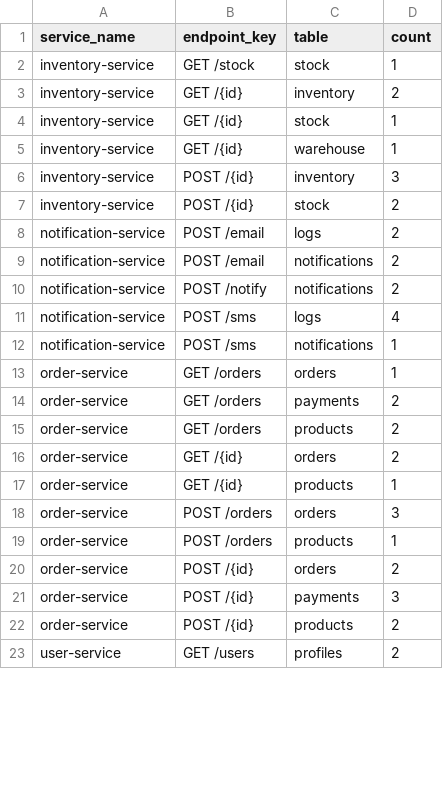
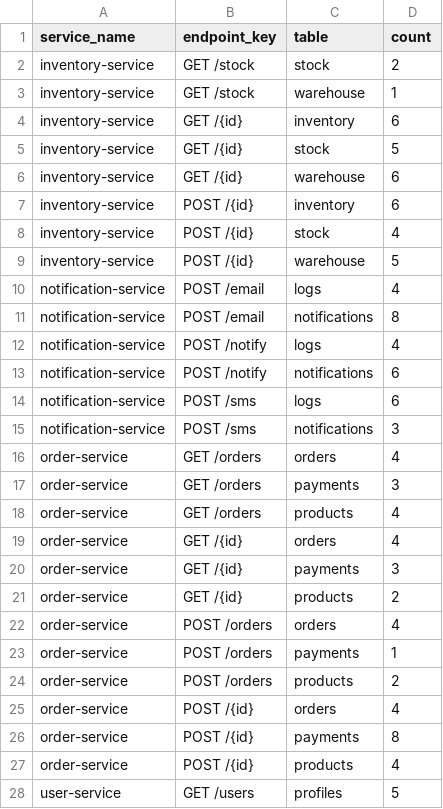
Before and after one commit to rayague/measure-automation, a CSV file: data/interim/endpoint_table_map.csv, drawn as a sheet; only a part is shown; the diff covers the shown part only.

```diff
--- a/data/interim/endpoint_table_map.csv
+++ b/data/interim/endpoint_table_map.csv
@@ -1,23 +1,28 @@
 service_name,endpoint_key,table,count
-inventory-service,GET /stock,stock,1
-inventory-service,GET /{id},inventory,2
-inventory-service,GET /{id},stock,1
-inventory-service,GET /{id},warehouse,1
-inventory-service,POST /{id},inventory,3
-inventory-service,POST /{id},stock,2
-notification-service,POST /email,logs,2
-notification-service,POST /email,notifications,2
-notification-service,POST /notify,notifications,2
-notification-service,POST /sms,logs,4
-notification-service,POST /sms,notifications,1
-order-service,GET /orders,orders,1
-order-service,GET /orders,payments,2
-order-service,GET /orders,products,2
-order-service,GET /{id},orders,2
-order-service,GET /{id},products,1
-order-service,POST /orders,orders,3
-order-service,POST /orders,products,1
-order-service,POST /{id},orders,2
-order-service,POST /{id},payments,3
-order-service,POST /{id},products,2
-user-service,GET /users,profiles,2
+inventory-service,GET /stock,stock,2
+inventory-service,GET /stock,warehouse,1
+inventory-service,GET /{id},inventory,6
+inventory-service,GET /{id},stock,5
+inventory-service,GET /{id},warehouse,6
+inventory-service,POST /{id},inventory,6
+inventory-service,POST /{id},stock,4
+inventory-service,POST /{id},warehouse,5
+notification-service,POST /email,logs,4
+notification-service,POST /email,notifications,8
+notification-service,POST /notify,logs,4
+notification-service,POST /notify,notifications,6
+notification-service,POST /sms,logs,6
+notification-service,POST /sms,notifications,3
+order-service,GET /orders,orders,4
+order-service,GET /orders,payments,3
+order-service,GET /orders,products,4
+order-service,GET /{id},orders,4
+order-service,GET /{id},payments,3
+order-service,GET /{id},products,2
+order-service,POST /orders,orders,4
+order-service,POST /orders,payments,1
+order-service,POST /orders,products,2
+order-service,POST /{id},orders,4
+order-service,POST /{id},payments,8
+order-service,POST /{id},products,4
+user-service,GET /users,profiles,5
```
Also changed, not shown: 5 edited cells elsewhere in this file, data/interim/db_operations.csv, data/processed/service_scom.csv, 16 other files.
